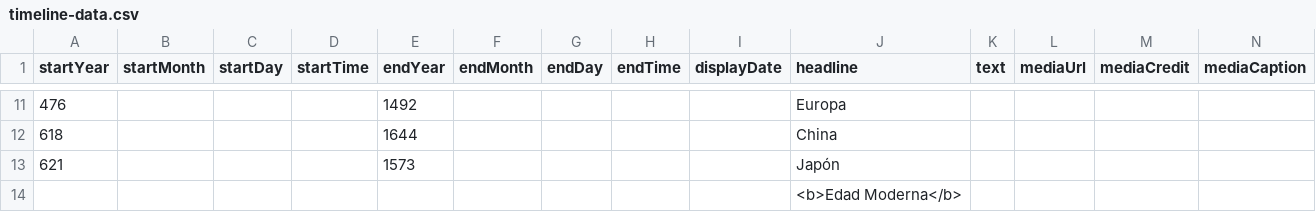
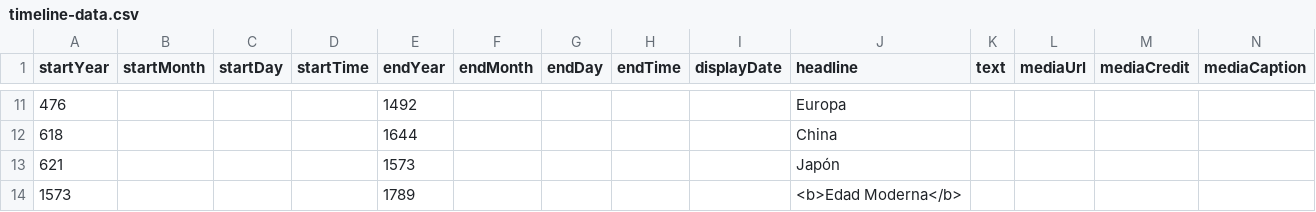
Before and after one commit to DeustoKom/PWEB21-cronologia, a CSV file: docs/grupo2/timeline-data.csv, drawn as a sheet; only a part is shown, gaps mark what is left out; removed rows and columns are numbered as before the commit, all else as after; rows hold the shown columns only; the diff names each change by its address in the sheet, - before the commit and + after, or states it on an @@ line.

Commit message:
Add files via upload

```diff
--- a/docs/grupo2/timeline-data.csv
+++ b/docs/grupo2/timeline-data.csv
-row 14:  |  |  |  |  |  |  |  |  | <b>Edad Moderna</b>
+row 14: 1573 |  |  |  | 1789 |  |  |  |  | <b>Edad Moderna</b>
```
